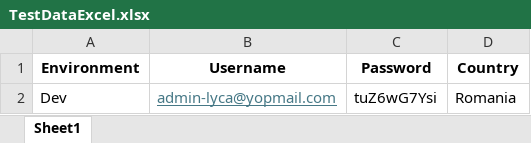
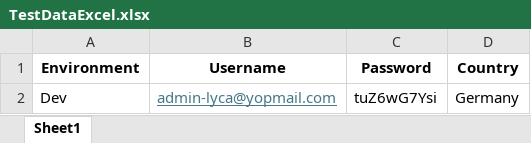
Before and after one commit to Puja-95/UIAutomation, an Excel workbook: src/TestDataExcel.xlsx, sheet Sheet1, drawn as a sheet; values as stored, in another font and other column widths than the file's, no borders; the diff names each change by its address in the sheet, - before the commit and + after, or states it on an @@ line.

```diff
--- a/src/TestDataExcel.xlsx (sheet Sheet1)
+++ b/src/TestDataExcel.xlsx (sheet Sheet1)
-D2 (Country): Romania
+D2 (Country): Germany
```
Also changed, not shown: 5 other files.
